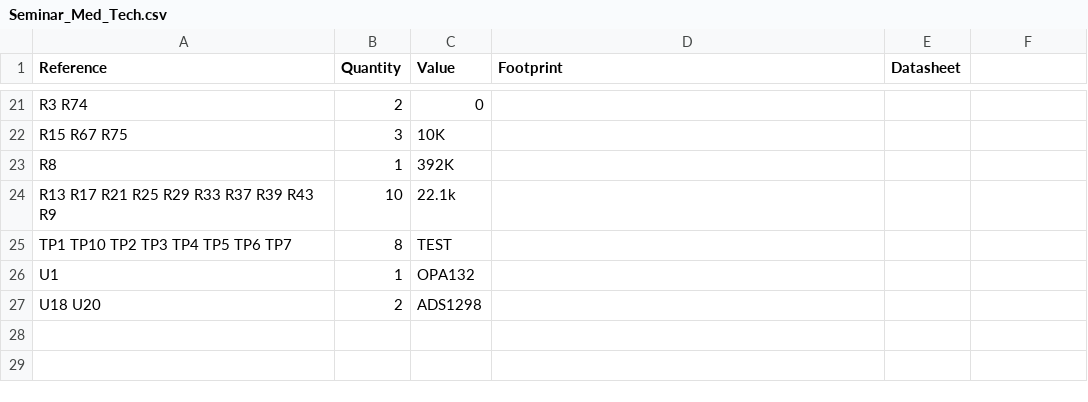
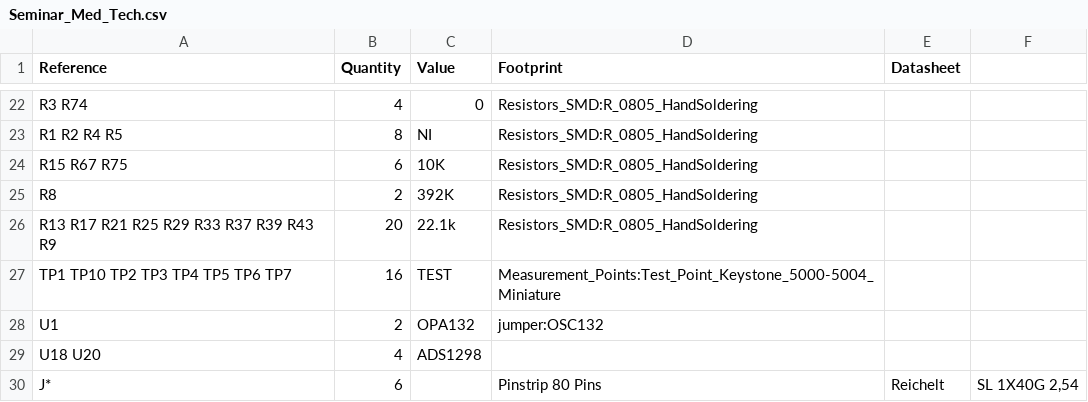
Before and after one commit to Shoo3/Seminar_Medizintechnik, a CSV file: Seminar_Med_Tech/Seminar_Med_Tech.csv, drawn as a sheet; only a part is shown, gaps mark what is left out; addresses are those after the commit; the diff covers the shown part only; the diff names each change by its address in the sheet, - before the commit and + after, or states it on an @@ line.

```diff
--- a/Seminar_Med_Tech/Seminar_Med_Tech.csv
+++ b/Seminar_Med_Tech/Seminar_Med_Tech.csv
-B22 (Quantity): 2
+B22 (Quantity): 4
-D22 (Footprint): (empty)
+D22 (Footprint): Resistors_SMD:R_0805_HandSoldering
+row 23: R1 R2 R4 R5 | 8 | NI | Resistors_SMD:R_0805_HandSoldering
-B24 (Quantity): 3
+B24 (Quantity): 6
-D24:D26 (Footprint): (empty)
+D24:D26 (Footprint): Resistors_SMD:R_0805_HandSoldering
-B25 (Quantity): 1
+B25 (Quantity): 2
-B26 (Quantity): 10
+B26 (Quantity): 20
-B27 (Quantity): 8
+B27 (Quantity): 16
-D27 (Footprint): (empty)
+D27 (Footprint): Measurement_Points:Test_Point_Keystone_5000-5004_Miniature
-B28 (Quantity): 1
+B28 (Quantity): 2
-D28 (Footprint): (empty)
+D28 (Footprint): jumper:OSC132
-B29 (Quantity): 2
+B29 (Quantity): 4
+row 30: J* | 6 |  | Pinstrip 80 Pins | Reichelt | SL 1X40G 2,54
```
Also changed, not shown: 2 added rows, 1 removed row and 36 edited cells elsewhere in this file, 3 other files.
